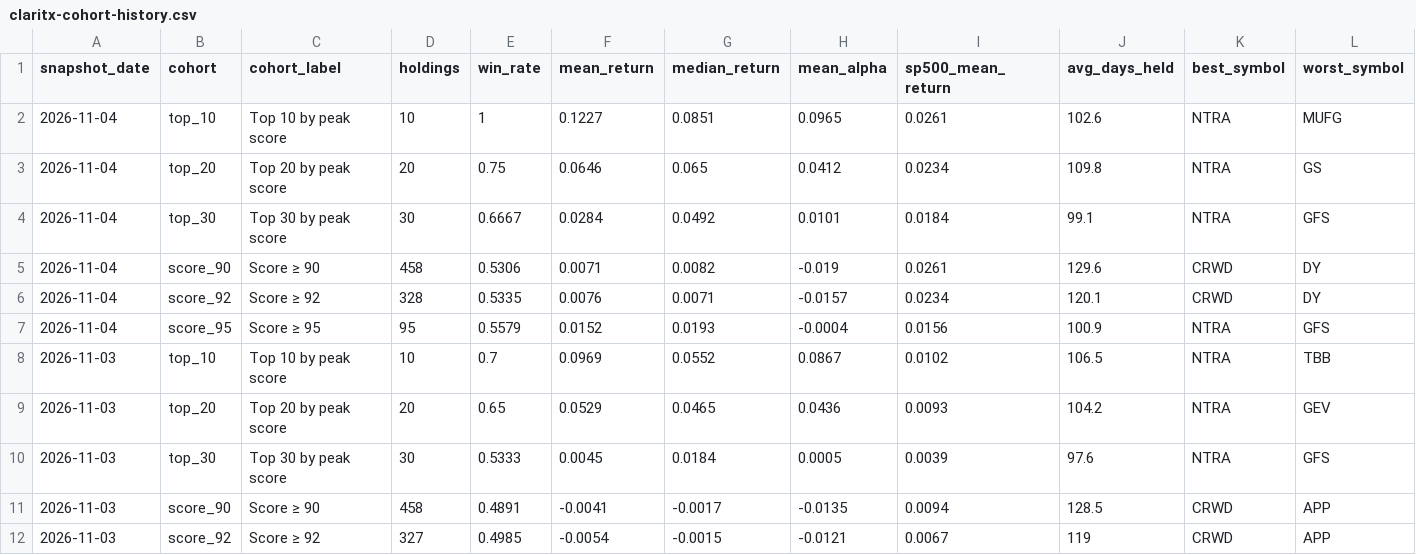
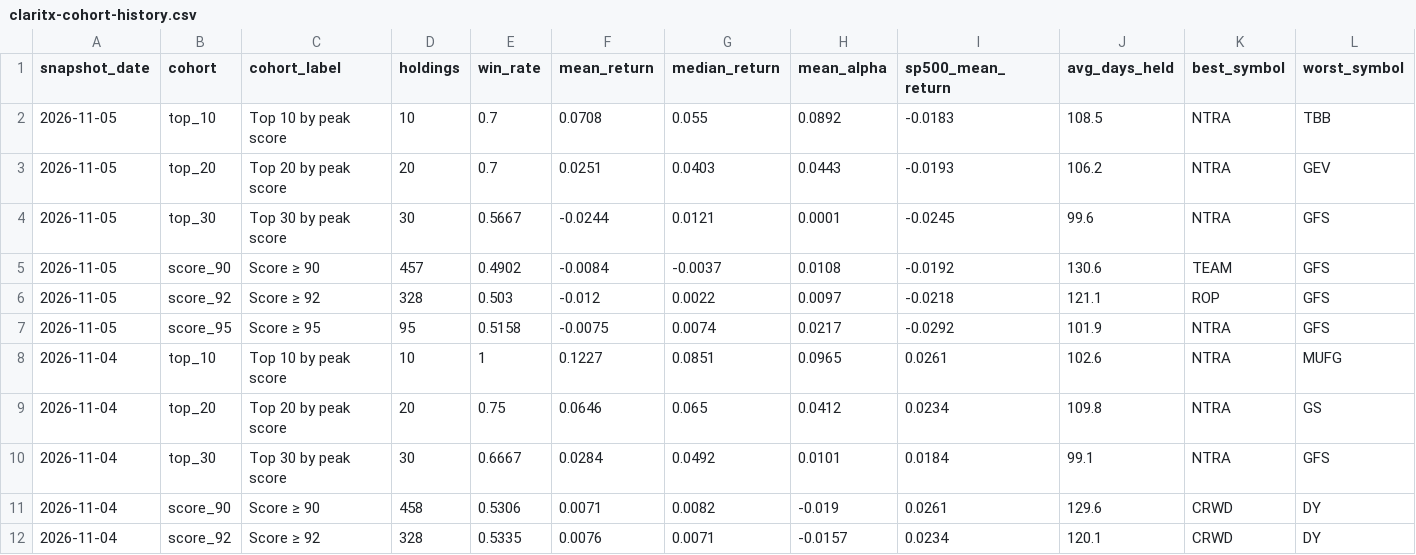
Before and after one commit to Orcules/claritx-forward-test, a CSV file: data/claritx-cohort-history.csv, drawn as a sheet; only a part is shown; the shorter side is filled out with more unchanged rows.

```diff
--- a/data/claritx-cohort-history.csv
+++ b/data/claritx-cohort-history.csv
@@ -1,2 +1,8 @@
 snapshot_date,cohort,cohort_label,holdings,win_rate,mean_return,median_return,mean_alpha,sp500_mean_return,avg_days_held,best_symbol,worst_symbol
+2026-11-05,top_10,Top 10 by peak score,10,0.7,0.0708,0.055,0.0892,-0.0183,108.5,NTRA,TBB
+2026-11-05,top_20,Top 20 by peak score,20,0.7,0.0251,0.0403,0.0443,-0.0193,106.2,NTRA,GEV
+2026-11-05,top_30,Top 30 by peak score,30,0.5667,-0.0244,0.0121,0.0001,-0.0245,99.6,NTRA,GFS
+2026-11-05,score_90,Score ≥ 90,457,0.4902,-0.0084,-0.0037,0.0108,-0.0192,130.6,TEAM,GFS
+2026-11-05,score_92,Score ≥ 92,328,0.503,-0.012,0.0022,0.0097,-0.0218,121.1,ROP,GFS
+2026-11-05,score_95,Score ≥ 95,95,0.5158,-0.0075,0.0074,0.0217,-0.0292,101.9,NTRA,GFS
 2026-11-04,top_10,Top 10 by peak score,10,1,0.1227,0.0851,0.0965,0.0261,102.6,NTRA,MUFG
```
Also changed, not shown: data/claritx-forward-test-arms.csv, data/claritx-forward-test-daily.csv, 2 other files.
